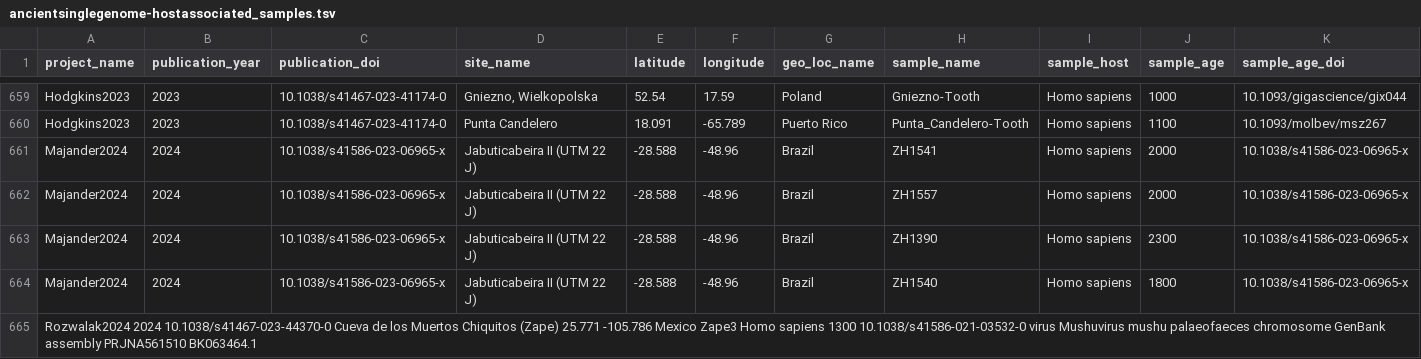
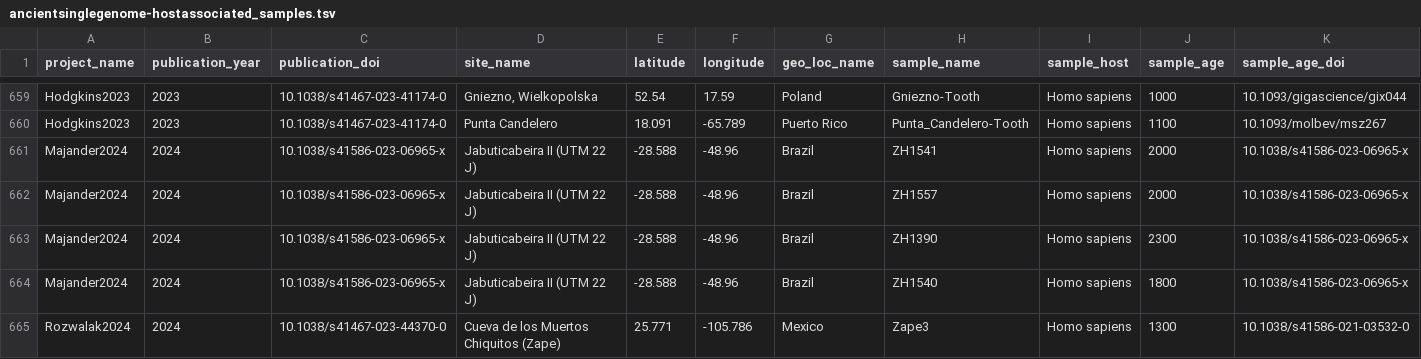
Before and after one commit to SPAAM-community/AncientMetagenomeDir, a TSV file: ancientsinglegenome-hostassociated/samples/ancientsinglegenome-hostassociated_samples.tsv, drawn as a sheet; only a part is shown, gaps mark what is left out; removed rows and columns are numbered as before the commit, all else as after; rows hold the shown columns only; the diff names each change by its address in the sheet, - before the commit and + after, or states it on an @@ line.

Commit message:
Update ancientsinglegenome-hostassociated_samples.tsv

```diff
--- a/ancientsinglegenome-hostassociated/samples/ancientsinglegenome-hostassociated_samples.tsv
+++ b/ancientsinglegenome-hostassociated/samples/ancientsinglegenome-hostassociated_samples.tsv
-row 665: Rozwalak2024 2024 10.1038/s41467-023-44370-0 Cueva de los Muertos Chiquitos (Zape) 25.771 -105.786 Mexico Zape3 Homo sapiens 1300 10.1038/s41586-021-03532-0 virus Mushuvirus mushu palaeofaeces chromosome GenBank assembly PRJNA561510 BK063464.1
+row 665: Rozwalak2024 | 2024 | 10.1038/s41467-023-44370-0 | Cueva de los Muertos Chiquitos (Zape) | 25.771 | -105.786 | Mexico | Zape3 | Homo sapiens | 1300 | 10.1038/s41586-021-03532-0
```
